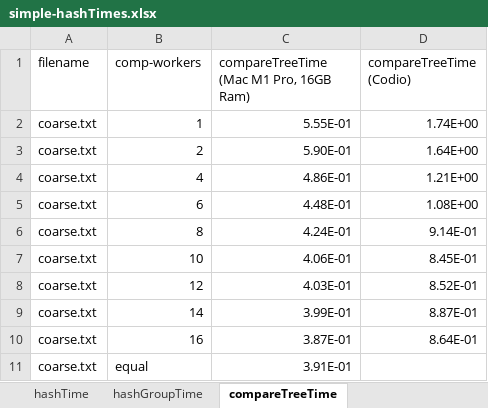
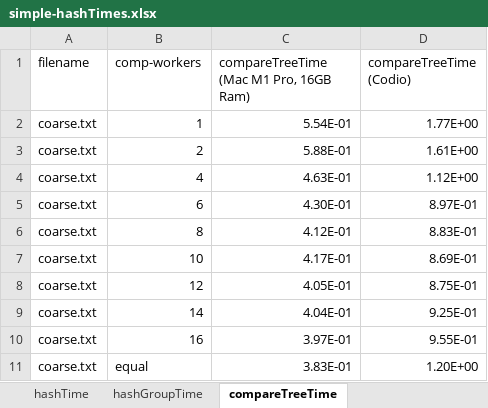
Before and after one commit to jackgopack4/parallel-systems-cpp-golang-rust, an Excel workbook: simple-hashTimes.xlsx, sheet compareTreeTime, drawn as a sheet; values as stored, in another font and other column widths than the file's, no borders; charts and pictures not drawn; the diff names each change by its address in the sheet, - before the commit and + after, or states it on an @@ line.

```diff
--- a/simple-hashTimes.xlsx (sheet compareTreeTime)
+++ b/simple-hashTimes.xlsx (sheet compareTreeTime)
-C2: 5.55E-01
+C2: 5.54E-01
-D2 (compareTreeTime (Codio)): 1.74E+00
+D2 (compareTreeTime (Codio)): 1.77E+00
-C3: 5.90E-01
+C3: 5.88E-01
-D3 (compareTreeTime (Codio)): 1.64E+00
+D3 (compareTreeTime (Codio)): 1.61E+00
-C4: 4.86E-01
+C4: 4.63E-01
-D4 (compareTreeTime (Codio)): 1.21E+00
+D4 (compareTreeTime (Codio)): 1.12E+00
-C5: 4.48E-01
+C5: 4.30E-01
-D5 (compareTreeTime (Codio)): 1.08E+00
+D5 (compareTreeTime (Codio)): 8.97E-01
-C6: 4.24E-01
+C6: 4.12E-01
-D6 (compareTreeTime (Codio)): 9.14E-01
+D6 (compareTreeTime (Codio)): 8.83E-01
-C7: 4.06E-01
+C7: 4.17E-01
-D7 (compareTreeTime (Codio)): 8.45E-01
+D7 (compareTreeTime (Codio)): 8.69E-01
-C8: 4.03E-01
+C8: 4.05E-01
-D8 (compareTreeTime (Codio)): 8.52E-01
+D8 (compareTreeTime (Codio)): 8.75E-01
-C9: 3.99E-01
+C9: 4.04E-01
-D9 (compareTreeTime (Codio)): 8.87E-01
+D9 (compareTreeTime (Codio)): 9.25E-01
-C10: 3.87E-01
+C10: 3.97E-01
-D10 (compareTreeTime (Codio)): 8.64E-01
+D10 (compareTreeTime (Codio)): 9.55E-01
-C11: 3.91E-01
+C11: 3.83E-01
-D11 (compareTreeTime (Codio)): (empty)
+D11 (compareTreeTime (Codio)): 1.20E+00
```
Also changed, not shown: charts or pictures, 1 other file.
